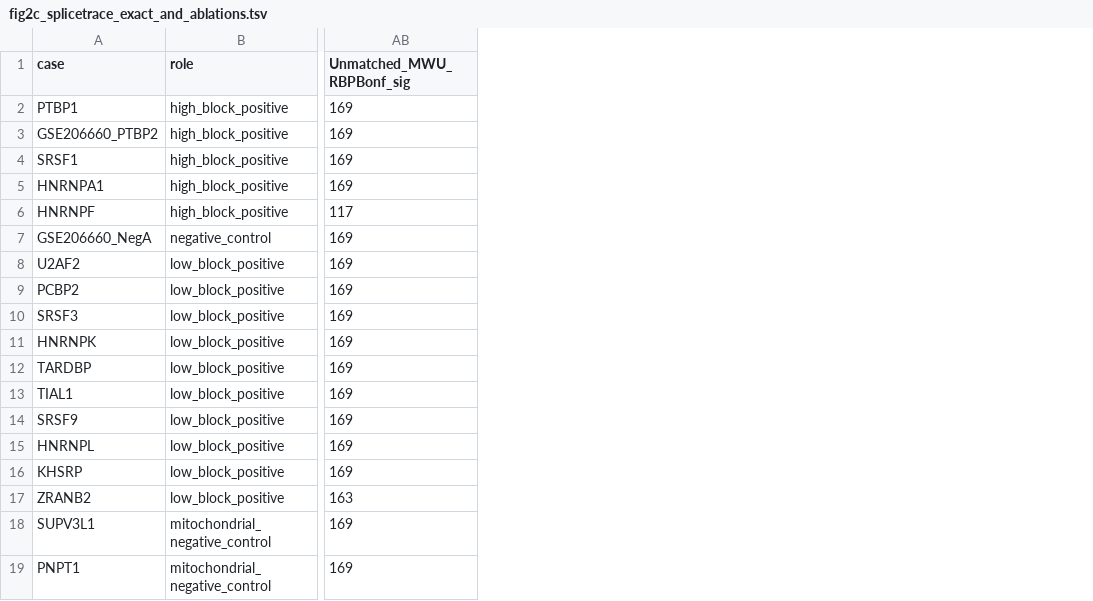
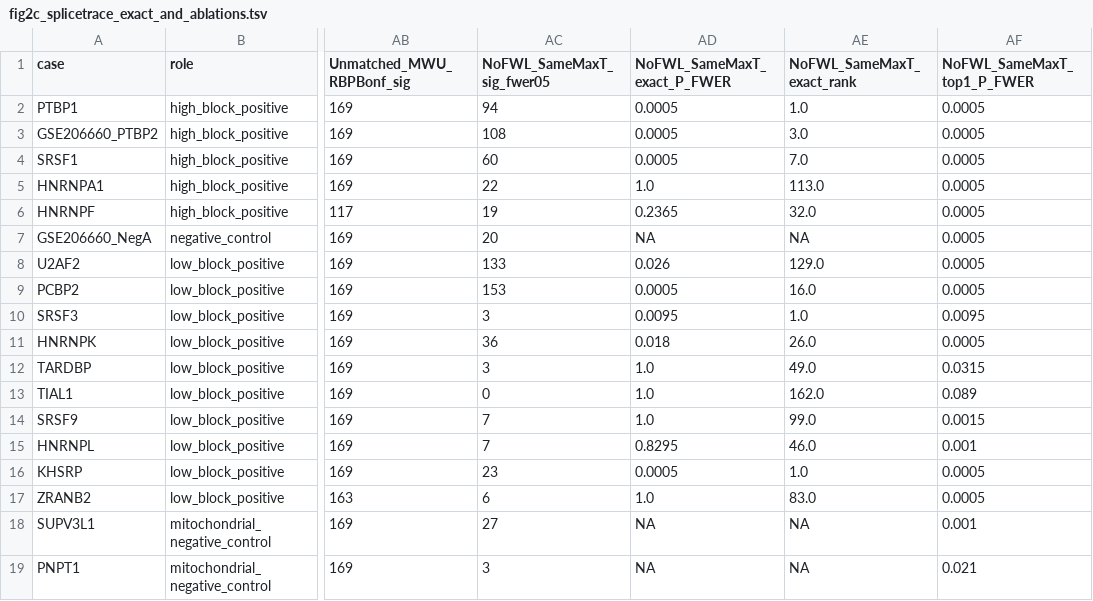
Before and after one commit to Taratype0/Katana-PRISM, a TSV file: benchmarks/nar_reproducibility/tables/fig2c_splicetrace_exact_and_ablations.tsv, drawn as a sheet; only a part is shown, gaps mark what is left out; the diff names each change by its address in the sheet, - before the commit and + after, or states it on an @@ line.

Commit message:
feat(splicetrace,benchmarks): add single-variable use_fwl ablation toggle & sync 18-cohort No-FWL Same-maxT results

```diff
--- a/benchmarks/nar_reproducibility/tables/fig2c_splicetrace_exact_and_ablations.tsv
+++ b/benchmarks/nar_reproducibility/tables/fig2c_splicetrace_exact_and_ablations.tsv
+column AC (NoFWL_SameMaxT_sig_fwer05), rows 2-19: 94 | 108 | 60 | 22 | 19 | 20 | 133 | 153 | 3 | 36 | 3 | 0 | 7 | 7 | 23 | 6 | 27 | 3
+column AD (NoFWL_SameMaxT_exact_P_FWER), rows 2-19: 0.0005 | 0.0005 | 0.0005 | 1.0 | 0.2365 | NA | 0.026 | 0.0005 | 0.0095 | 0.018 | 1.0 | 1.0 | 1.0 | 0.8295 | 0.0005 | 1.0 | NA | NA
+column AE (NoFWL_SameMaxT_exact_rank), rows 2-19: 1.0 | 3.0 | 7.0 | 113.0 | 32.0 | NA | 129.0 | 16.0 | 1.0 | 26.0 | 49.0 | 162.0 | 99.0 | 46.0 | 1.0 | 83.0 | NA | NA
+column AF (NoFWL_SameMaxT_top1_P_FWER), rows 2-19: 0.0005 | 0.0005 | 0.0005 | 0.0005 | 0.0005 | 0.0005 | 0.0005 | 0.0005 | 0.0095 | 0.0005 | 0.0315 | 0.089 | 0.0015 | 0.001 | 0.0005 | 0.0005 | 0.001 | 0.021
```
Also changed, not shown: 2 other files.
